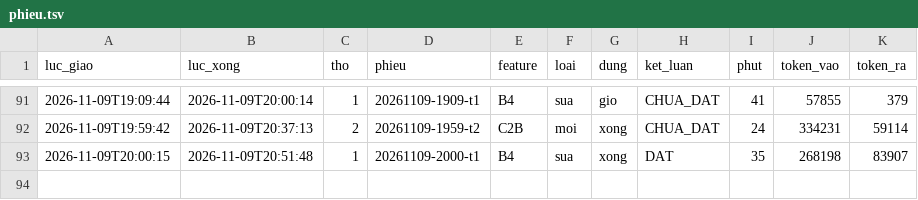
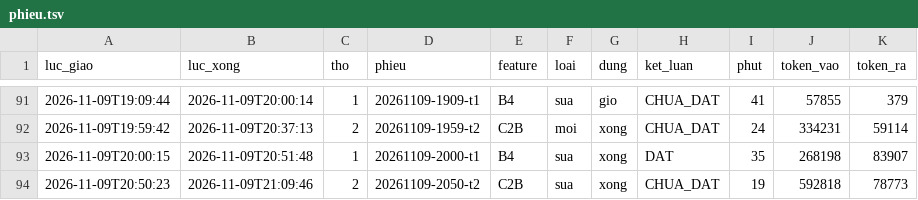
Before and after one commit to fyzdfyzd/linhx-engine, a TSV file: .canh/phieu.tsv, drawn as a sheet; only a part is shown, gaps mark what is left out; the diff names each change by its address in the sheet, - before the commit and + after, or states it on an @@ line.

Commit message:
canh: trạng thái thợ engine 2026-11-09 21:20

```diff
--- a/.canh/phieu.tsv
+++ b/.canh/phieu.tsv
+row 94: 2026-11-09T20:50:23 | 2026-11-09T21:09:46 | 2 | 20261109-2050-t2 | C2B | sua | xong | CHUA_DAT | 19 | 592818 | 78773
```
Also changed, not shown: 3 other files.
